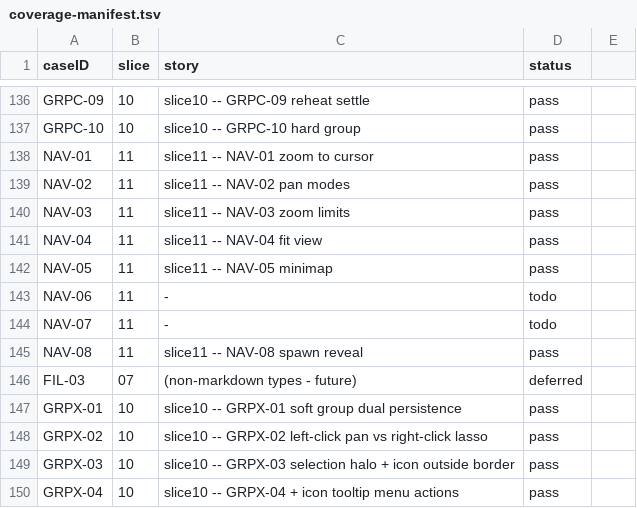
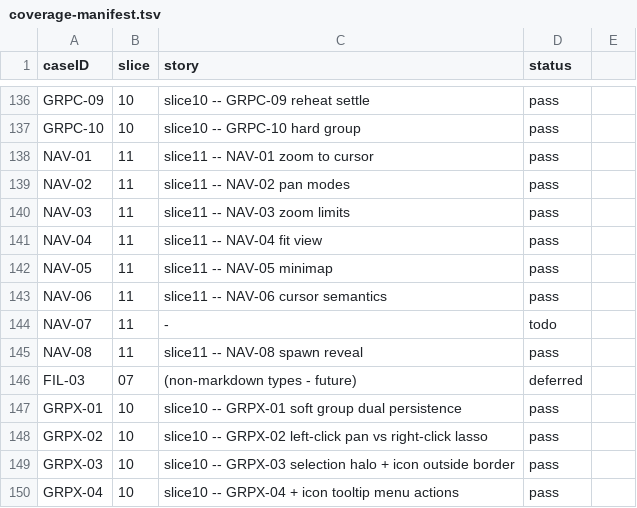
Before and after one commit to penwoodj/whitt, a TSV file: docs/feature-requirements/validation/coverage-manifest.tsv, drawn as a sheet; only a part is shown, gaps mark what is left out.

Commit message:
feat(viewport-navigation): Cursor semantics (NAV-06)

```diff
--- a/docs/feature-requirements/validation/coverage-manifest.tsv
+++ b/docs/feature-requirements/validation/coverage-manifest.tsv
@@ -142,3 +142,3 @@ NAV-04	11	slice11 -- NAV-04 fit view	pass
 NAV-05	11	slice11 -- NAV-05 minimap	pass
-NAV-06	11	-	todo
+NAV-06	11	slice11 -- NAV-06 cursor semantics	pass
 NAV-07	11	-	todo
```
Also changed, not shown: 4 other files.
